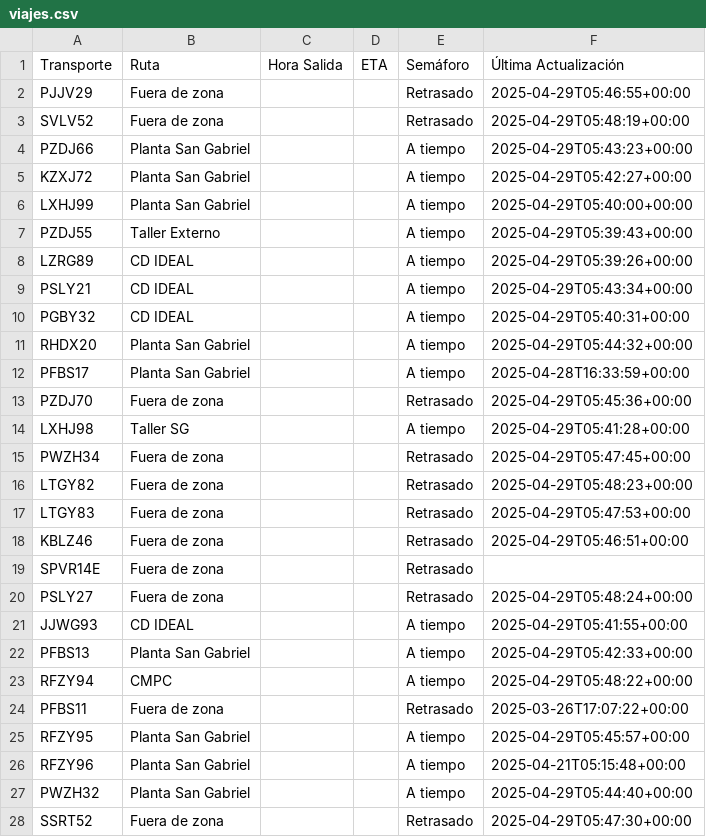
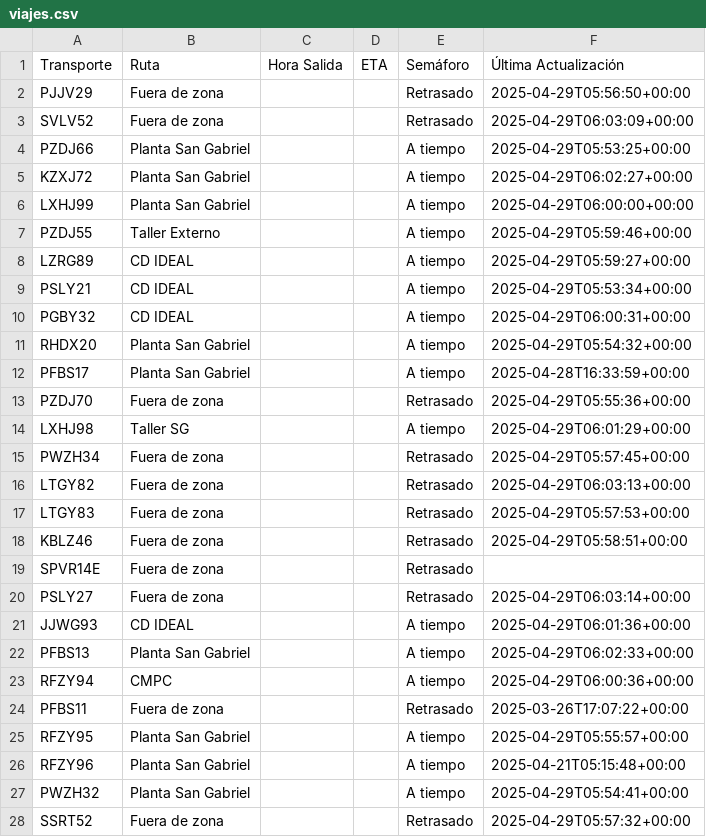
Before and after one commit to ErhickDiaz/Semaforo, a CSV file: viajes.csv, drawn as a sheet; only a part is shown; the diff covers the shown part only.

Commit message:
Actualización automática de viajes.csv

```diff
--- a/viajes.csv
+++ b/viajes.csv
@@ -1,28 +1,28 @@
 Transporte,Ruta,Hora Salida,ETA,Semáforo,Última Actualización
-PJJV29,Fuera de zona,,,Retrasado,2025-04-29T05:46:55+00:00
-SVLV52,Fuera de zona,,,Retrasado,2025-04-29T05:48:19+00:00
-PZDJ66,Planta San Gabriel,,,A tiempo,2025-04-29T05:43:23+00:00
-KZXJ72,Planta San Gabriel,,,A tiempo,2025-04-29T05:42:27+00:00
-LXHJ99,Planta San Gabriel,,,A tiempo,2025-04-29T05:40:00+00:00
-PZDJ55,Taller Externo,,,A tiempo,2025-04-29T05:39:43+00:00
-LZRG89,CD IDEAL,,,A tiempo,2025-04-29T05:39:26+00:00
-PSLY21,CD IDEAL,,,A tiempo,2025-04-29T05:43:34+00:00
-PGBY32,CD IDEAL,,,A tiempo,2025-04-29T05:40:31+00:00
-RHDX20,Planta San Gabriel,,,A tiempo,2025-04-29T05:44:32+00:00
+PJJV29,Fuera de zona,,,Retrasado,2025-04-29T05:56:50+00:00
+SVLV52,Fuera de zona,,,Retrasado,2025-04-29T06:03:09+00:00
+PZDJ66,Planta San Gabriel,,,A tiempo,2025-04-29T05:53:25+00:00
+KZXJ72,Planta San Gabriel,,,A tiempo,2025-04-29T06:02:27+00:00
+LXHJ99,Planta San Gabriel,,,A tiempo,2025-04-29T06:00:00+00:00
+PZDJ55,Taller Externo,,,A tiempo,2025-04-29T05:59:46+00:00
+LZRG89,CD IDEAL,,,A tiempo,2025-04-29T05:59:27+00:00
+PSLY21,CD IDEAL,,,A tiempo,2025-04-29T05:53:34+00:00
+PGBY32,CD IDEAL,,,A tiempo,2025-04-29T06:00:31+00:00
+RHDX20,Planta San Gabriel,,,A tiempo,2025-04-29T05:54:32+00:00
 PFBS17,Planta San Gabriel,,,A tiempo,2025-04-28T16:33:59+00:00
-PZDJ70,Fuera de zona,,,Retrasado,2025-04-29T05:45:36+00:00
-LXHJ98,Taller SG,,,A tiempo,2025-04-29T05:41:28+00:00
-PWZH34,Fuera de zona,,,Retrasado,2025-04-29T05:47:45+00:00
-LTGY82,Fuera de zona,,,Retrasado,2025-04-29T05:48:23+00:00
-LTGY83,Fuera de zona,,,Retrasado,2025-04-29T05:47:53+00:00
-KBLZ46,Fuera de zona,,,Retrasado,2025-04-29T05:46:51+00:00
+PZDJ70,Fuera de zona,,,Retrasado,2025-04-29T05:55:36+00:00
+LXHJ98,Taller SG,,,A tiempo,2025-04-29T06:01:29+00:00
+PWZH34,Fuera de zona,,,Retrasado,2025-04-29T05:57:45+00:00
+LTGY82,Fuera de zona,,,Retrasado,2025-04-29T06:03:13+00:00
+LTGY83,Fuera de zona,,,Retrasado,2025-04-29T05:57:53+00:00
+KBLZ46,Fuera de zona,,,Retrasado,2025-04-29T05:58:51+00:00
 SPVR14E,Fuera de zona,,,Retrasado,
-PSLY27,Fuera de zona,,,Retrasado,2025-04-29T05:48:24+00:00
-JJWG93,CD IDEAL,,,A tiempo,2025-04-29T05:41:55+00:00
-PFBS13,Planta San Gabriel,,,A tiempo,2025-04-29T05:42:33+00:00
-RFZY94,CMPC,,,A tiempo,2025-04-29T05:48:22+00:00
+PSLY27,Fuera de zona,,,Retrasado,2025-04-29T06:03:14+00:00
+JJWG93,CD IDEAL,,,A tiempo,2025-04-29T06:01:36+00:00
+PFBS13,Planta San Gabriel,,,A tiempo,2025-04-29T06:02:33+00:00
+RFZY94,CMPC,,,A tiempo,2025-04-29T06:00:36+00:00
 PFBS11,Fuera de zona,,,Retrasado,2025-03-26T17:07:22+00:00
-RFZY95,Planta San Gabriel,,,A tiempo,2025-04-29T05:45:57+00:00
+RFZY95,Planta San Gabriel,,,A tiempo,2025-04-29T05:55:57+00:00
 RFZY96,Planta San Gabriel,,,A tiempo,2025-04-21T05:15:48+00:00
-PWZH32,Planta San Gabriel,,,A tiempo,2025-04-29T05:44:40+00:00
-SSRT52,Fuera de zona,,,Retrasado,2025-04-29T05:47:30+00:00
+PWZH32,Planta San Gabriel,,,A tiempo,2025-04-29T05:54:41+00:00
+SSRT52,Fuera de zona,,,Retrasado,2025-04-29T05:57:32+00:00
```
Also changed, not shown: 47 edited cells elsewhere in this file.
